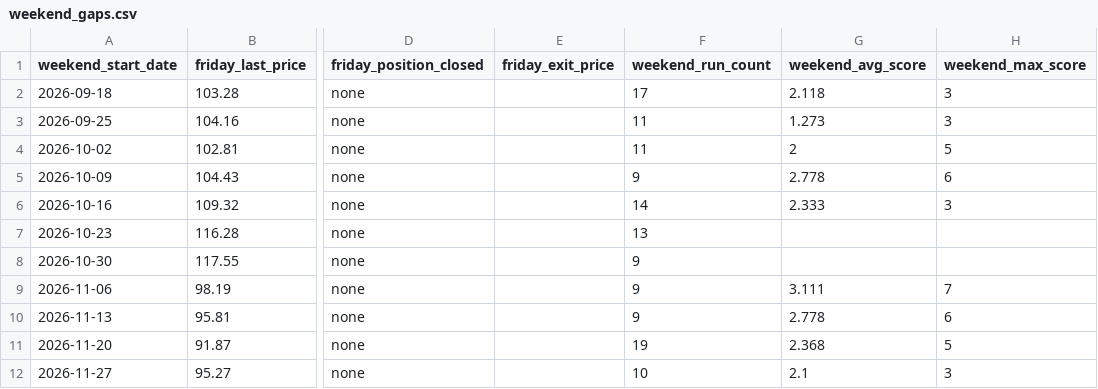
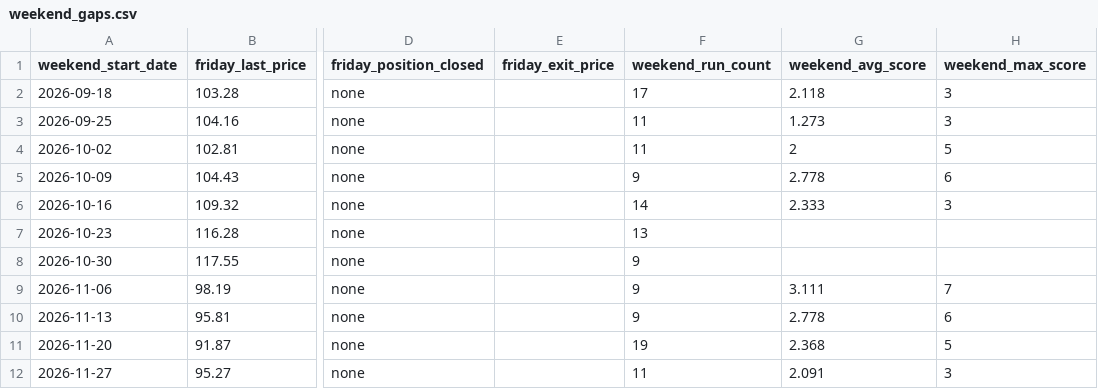
Before and after one commit to beausiff/Oil-signal-logger, a CSV file: backup/weekend_gaps.csv, drawn as a sheet; only a part is shown, gaps mark what is left out; the diff names each change by its address in the sheet, - before the commit and + after, or states it on an @@ line.

```diff
--- a/backup/weekend_gaps.csv
+++ b/backup/weekend_gaps.csv
-F12 (weekend_run_count): 10
+F12 (weekend_run_count): 11
-G12 (weekend_avg_score): 2.1
+G12 (weekend_avg_score): 2.091
```
Also changed, not shown: backup/context.csv, backup/feed_b_state.csv, 6 other files.
